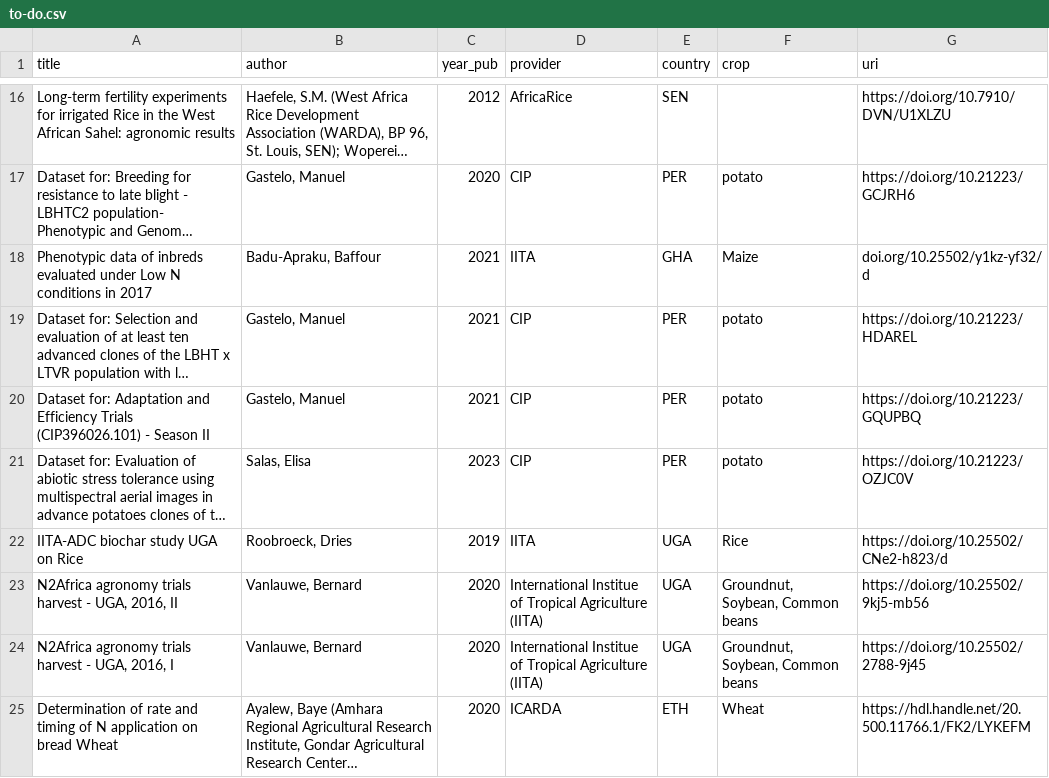
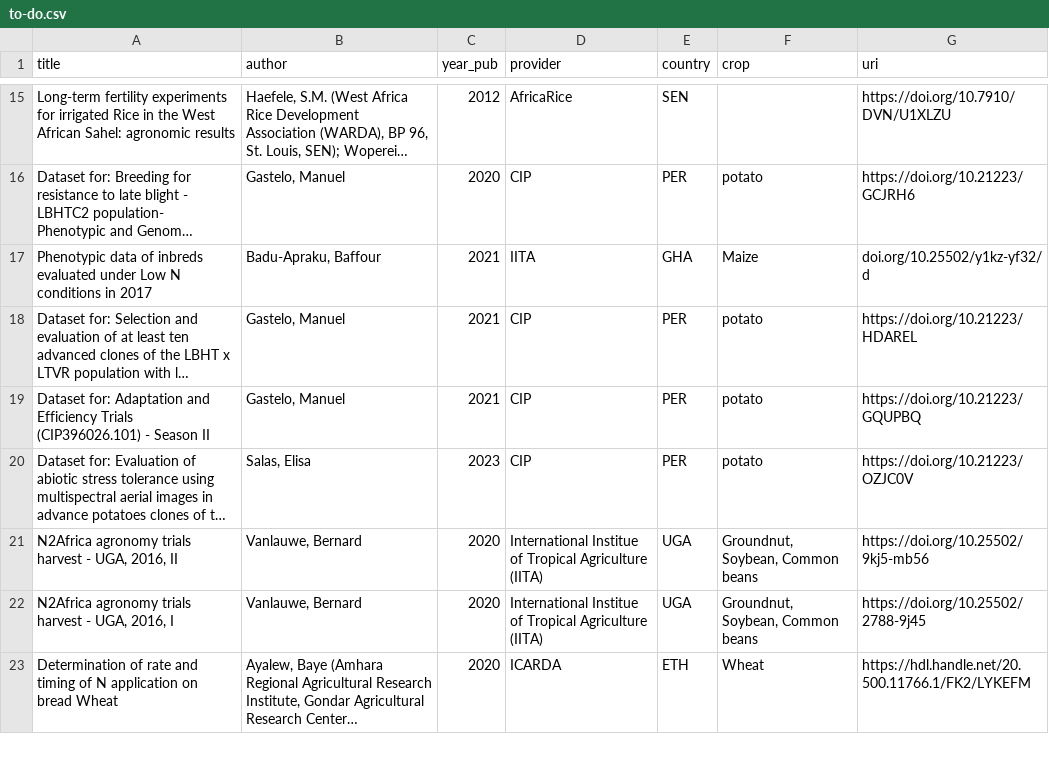
Before and after one commit to reagro/carob, a CSV file: todo/to-do.csv, drawn as a sheet; only a part is shown, gaps mark what is left out; long unchanged cells end in …; the diff covers the shown part only; the diff names each change by its address in the sheet, - before the commit and + after, or states it on an @@ line.

Commit message:
todo

```diff
--- a/todo/to-do.csv
+++ b/todo/to-do.csv
-row 22: IITA-ADC biochar study UGA on Rice | Roobroeck, Dries | 2019 | IITA | UGA | Rice | https://doi.org/10.25502/CNe2-h823/d
```
Also changed, not shown: 15 removed rows elsewhere in this file.
